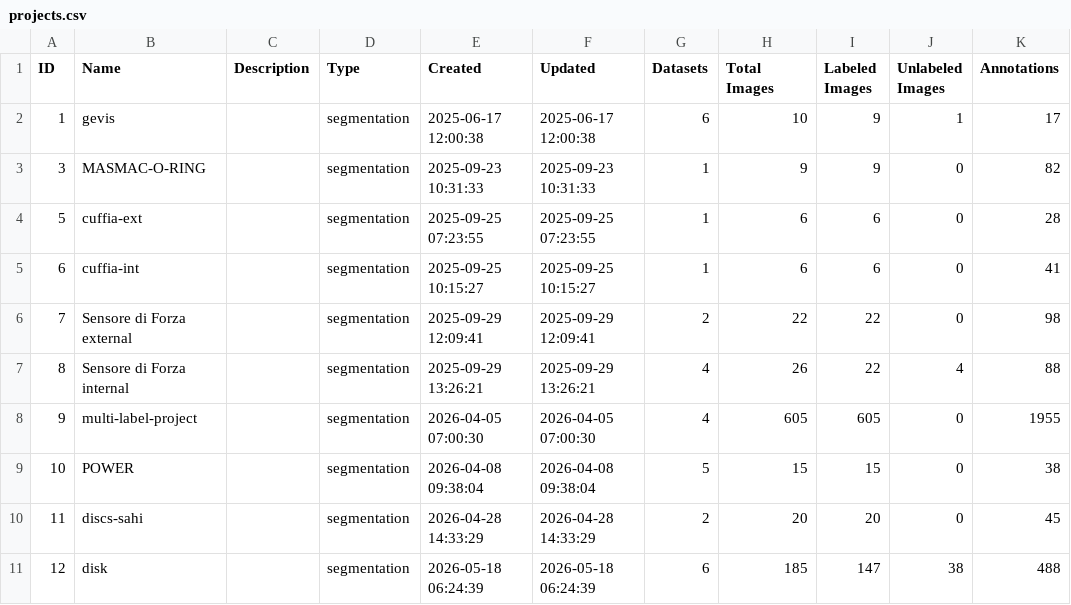
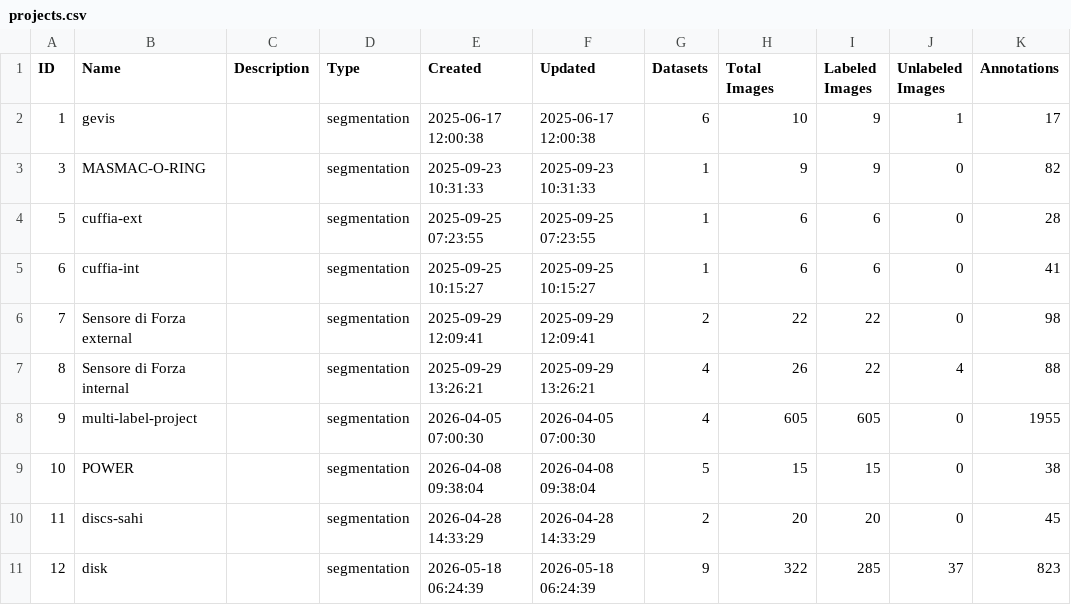
Before and after one commit to yelloji/Auto-Labeling-Tool, a CSV file: database_exports/projects.csv, drawn as a sheet.

```diff
--- a/database_exports/projects.csv
+++ b/database_exports/projects.csv
@@ -10,2 +10,2 @@ ID,Name,Description,Type,Created,Updated,Datasets,Total Images,Labeled Images,Un
 11,discs-sahi,,segmentation,2026-04-28 14:33:29,2026-04-28 14:33:29,2,20,20,0,45
-12,disk,,segmentation,2026-05-18 06:24:39,2026-05-18 06:24:39,6,185,147,38,488
+12,disk,,segmentation,2026-05-18 06:24:39,2026-05-18 06:24:39,9,322,285,37,823
```
Also changed, not shown: database_exports/datasets.csv, 13 other files.
